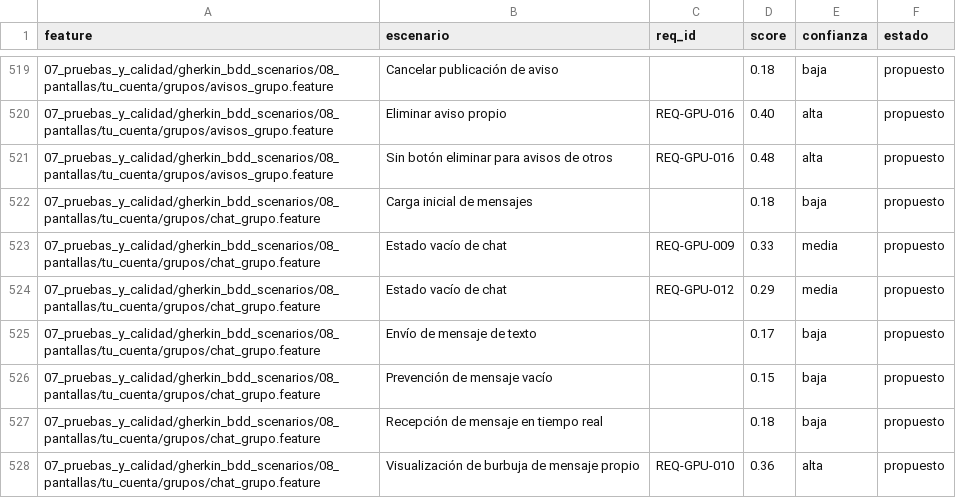
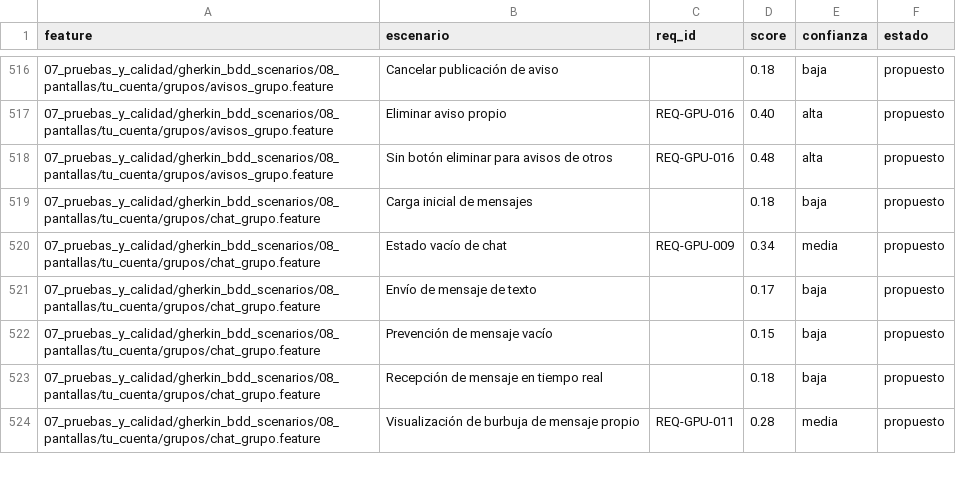
Before and after one commit to alfmirbel/buscobien, a CSV file: _documentacion/03_analisis_funcional/mapeo_req_gherkin.csv, drawn as a sheet; only a part is shown, gaps mark what is left out; the diff covers the shown part only.

```diff
--- a/_documentacion/03_analisis_funcional/mapeo_req_gherkin.csv
+++ b/_documentacion/03_analisis_funcional/mapeo_req_gherkin.csv
@@ -522,4 +519,3 @@ feature,escenario,req_id,score,confianza,estado
 07_pruebas_y_calidad/gherkin_bdd_scenarios/08_pantallas/tu_cuenta/grupos/chat_grupo.feature,Carga inicial de mensajes,,0.18,baja,propuesto
-07_pruebas_y_calidad/gherkin_bdd_scenarios/08_pantallas/tu_cuenta/grupos/chat_grupo.feature,Estado vacío de chat,REQ-GPU-009,0.33,media,propuesto
-07_pruebas_y_calidad/gherkin_bdd_scenarios/08_pantallas/tu_cuenta/grupos/chat_grupo.feature,Estado vacío de chat,REQ-GPU-012,0.29,media,propuesto
+07_pruebas_y_calidad/gherkin_bdd_scenarios/08_pantallas/tu_cuenta/grupos/chat_grupo.feature,Estado vacío de chat,REQ-GPU-009,0.34,media,propuesto
 07_pruebas_y_calidad/gherkin_bdd_scenarios/08_pantallas/tu_cuenta/grupos/chat_grupo.feature,Envío de mensaje de texto,,0.17,baja,propuesto
@@ -527,2 +523,2 @@ feature,escenario,req_id,score,confianza,estado
 07_pruebas_y_calidad/gherkin_bdd_scenarios/08_pantallas/tu_cuenta/grupos/chat_grupo.feature,Recepción de mensaje en tiempo real,,0.18,baja,propuesto
-07_pruebas_y_calidad/gherkin_bdd_scenarios/08_pantallas/tu_cuenta/grupos/chat_grupo.feature,Visualización de burbuja de mensaje propio,REQ-GPU-010,0.36,alta,propuesto
+07_pruebas_y_calidad/gherkin_bdd_scenarios/08_pantallas/tu_cuenta/grupos/chat_grupo.feature,Visualización de burbuja de mensaje propio,REQ-GPU-011,0.28,media,propuesto
```
Also changed, not shown: 5 added rows, 6 removed rows and 82 edited cells elsewhere in this file, _documentacion/03_analisis_funcional/mapeo_req_diseno.csv, _documentacion/03_analisis_funcional/mapeo_req_historias.csv, 38 other files.
